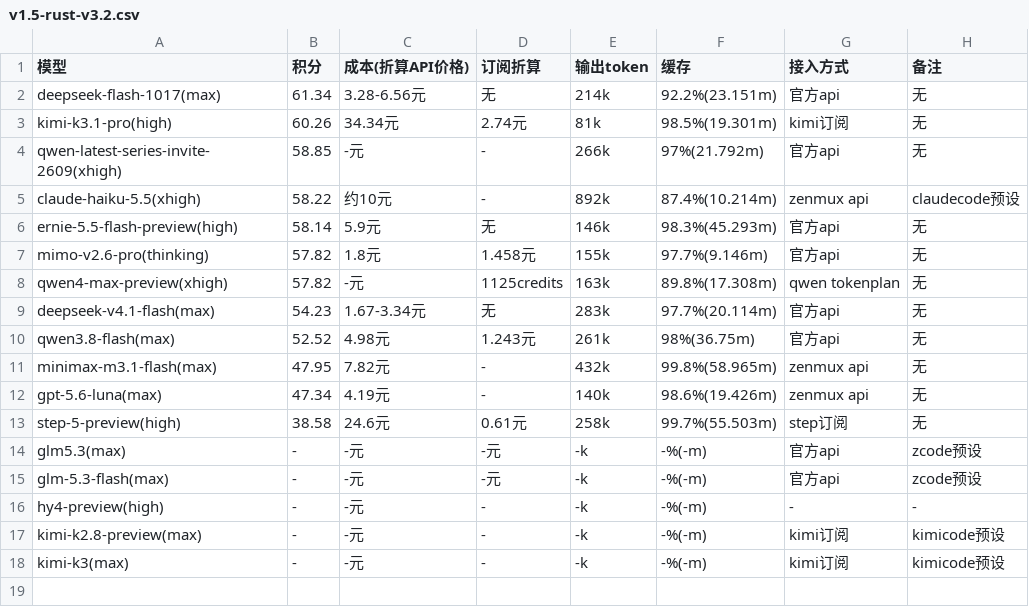
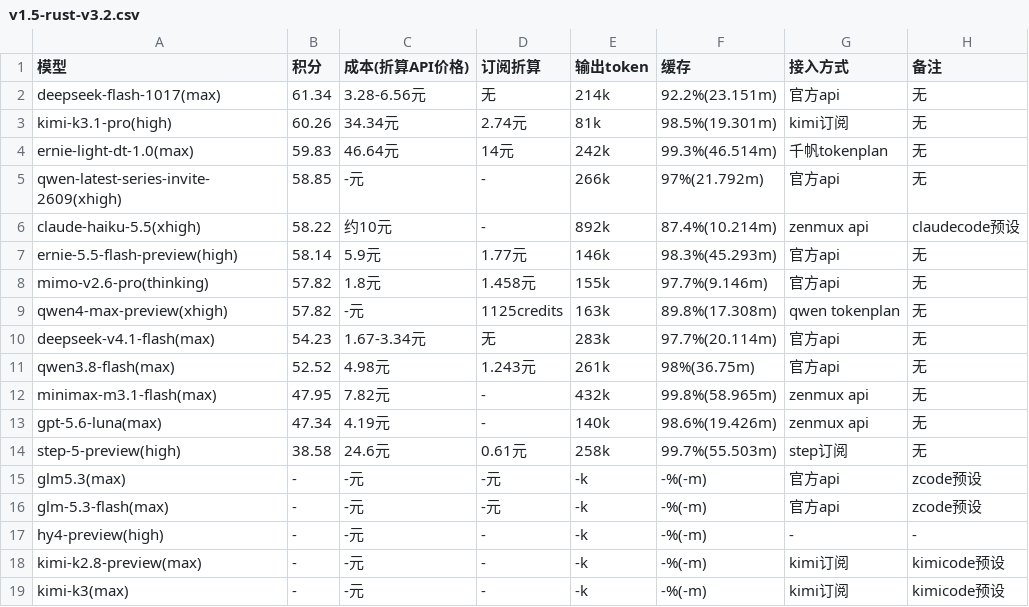
Before and after one commit to snnh/code_bench, a CSV file: docs/data/code_bench/v1.5-rust-v3.2.csv, drawn as a sheet.

Commit message:
code_bench: rust v3.2 新增 ernie-light-dt-1.0，补千帆倍率说明

```diff
--- a/docs/data/code_bench/v1.5-rust-v3.2.csv
+++ b/docs/data/code_bench/v1.5-rust-v3.2.csv
@@ -3,5 +3,6 @@
 "kimi-k3.1-pro(high)","60.26","34.34元","2.74元","81k","98.5%(19.301m)","kimi订阅","无"
+"ernie-light-dt-1.0(max)","59.83","46.64元","14元","242k","99.3%(46.514m)","千帆tokenplan","无"
 "qwen-latest-series-invite-2609(xhigh)","58.85","-元","-","266k","97%(21.792m)","官方api","无"
 "claude-haiku-5.5(xhigh)","58.22","约10元","-","892k","87.4%(10.214m)","zenmux api","claudecode预设"
-"ernie-5.5-flash-preview(high)","58.14","5.9元","无","146k","98.3%(45.293m)","官方api","无"
+"ernie-5.5-flash-preview(high)","58.14","5.9元","1.77元","146k","98.3%(45.293m)","官方api","无"
 "mimo-v2.6-pro(thinking)","57.82","1.8元","1.458元","155k","97.7%(9.146m)","官方api","无"
```
Also changed, not shown: docs/data/code_bench/v1.5-rank.csv, 4 other files.
